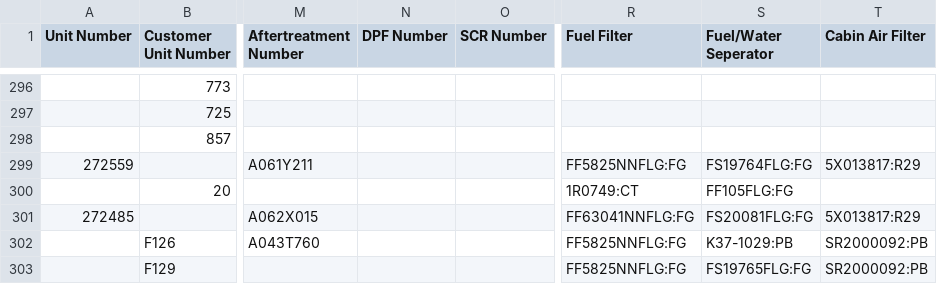
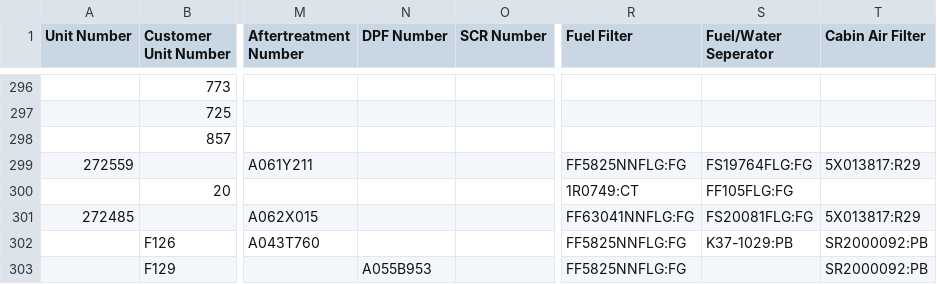
Before and after one commit to TuinderJ/personal-website, a CSV file: truck-data/database.csv, drawn as a sheet; only a part is shown, gaps mark what is left out; the diff names each change by its address in the sheet, - before the commit and + after, or states it on an @@ line.

Commit message:
trucks add

```diff
--- a/truck-data/database.csv
+++ b/truck-data/database.csv
-N303 (DPF Number): (empty)
+N303 (DPF Number): A055B953
-S303 (Fuel/Water Seperator): FS19765FLG:FG
+S303 (Fuel/Water Seperator): (empty)
```
